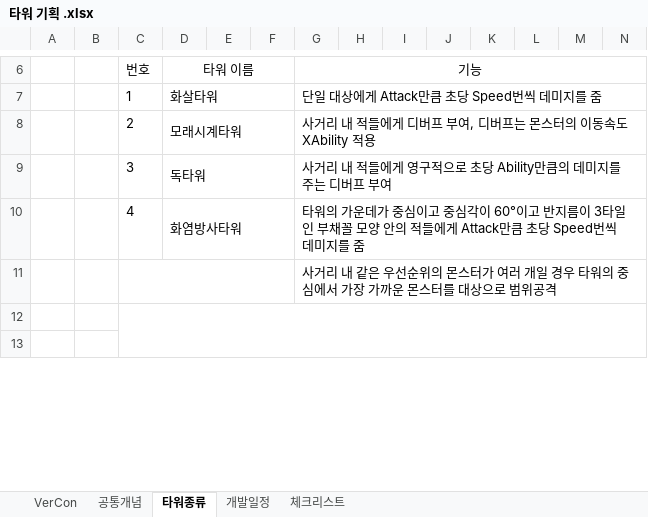
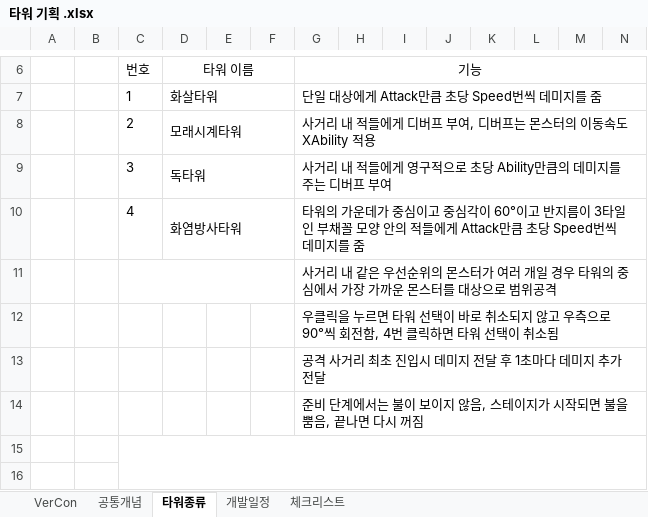
Before and after one commit to ChoWook/PlumTowerDefecne, an Excel workbook: Design/타워 기획 .xlsx, sheet 타워종류, drawn as a sheet; only a part is shown, gaps mark what is left out; values as stored, in another font and other column widths than the file's, no borders; charts and pictures not drawn; rows hold the shown columns only; the diff names each change by its address in the sheet, - before the commit and + after, or states it on an @@ line.

Commit message:
신동훈 공통개념, 타워종류, 체크리스트 수정

```diff
--- a/Design/타워 기획 .xlsx (sheet 타워종류)
+++ b/Design/타워 기획 .xlsx (sheet 타워종류)
+row 12:  |  |  |  |  |  | 우클릭을 누르면 타워 선택이 바로 취소되지 않고 우측으로 90°씩 회전함, 4번 클릭하면 타워 선택이 취소됨
+row 13:  |  |  |  |  |  | 공격 사거리 최초 진입시 데미지 전달 후 1초마다 데미지 추가 전달
+row 14:  |  |  |  |  |  | 준비 단계에서는 불이 보이지 않음, 스테이지가 시작되면 불을 뿜음, 끝나면 다시 꺼짐
```
Also changed, not shown: sheet 체크리스트, charts or pictures.
